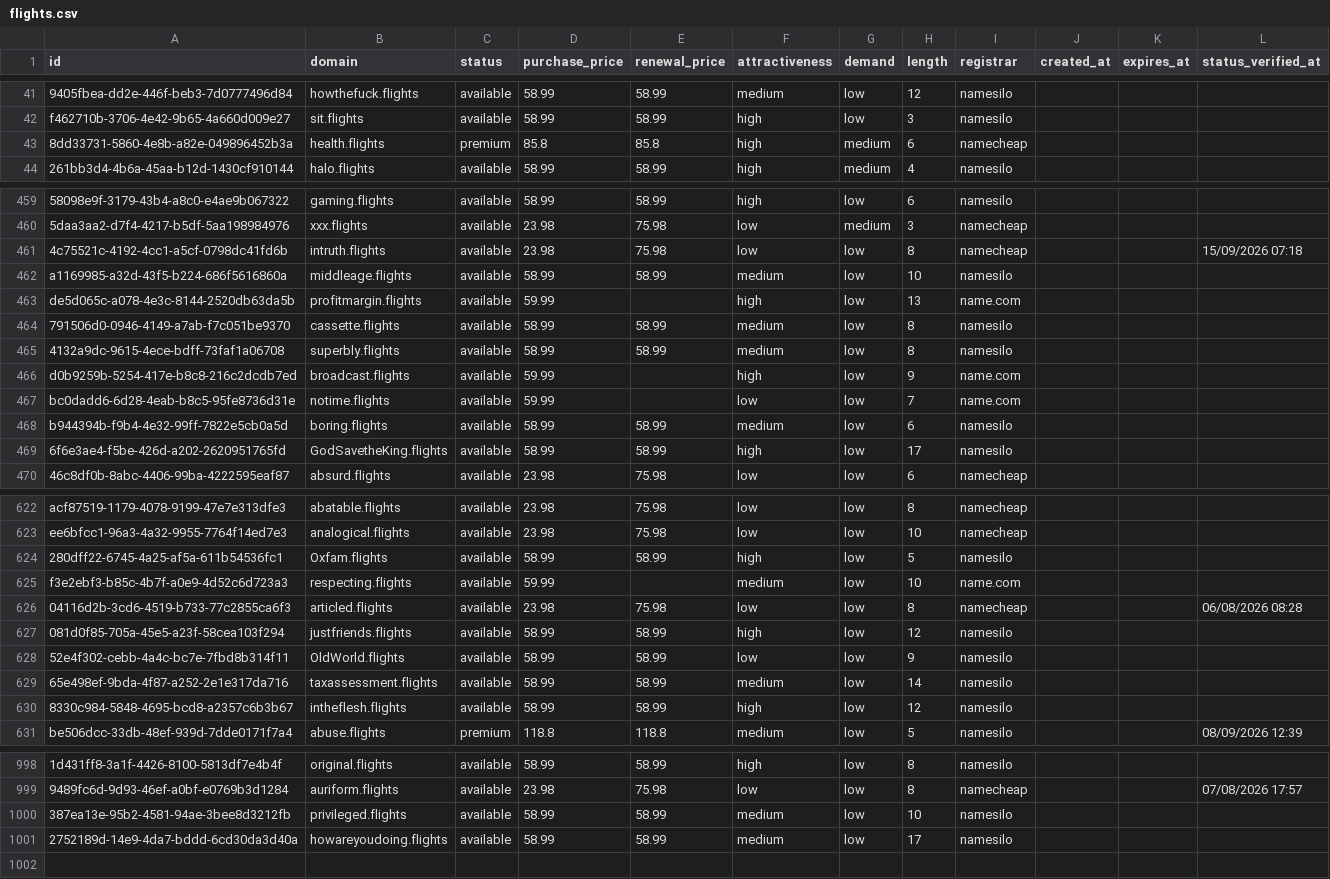
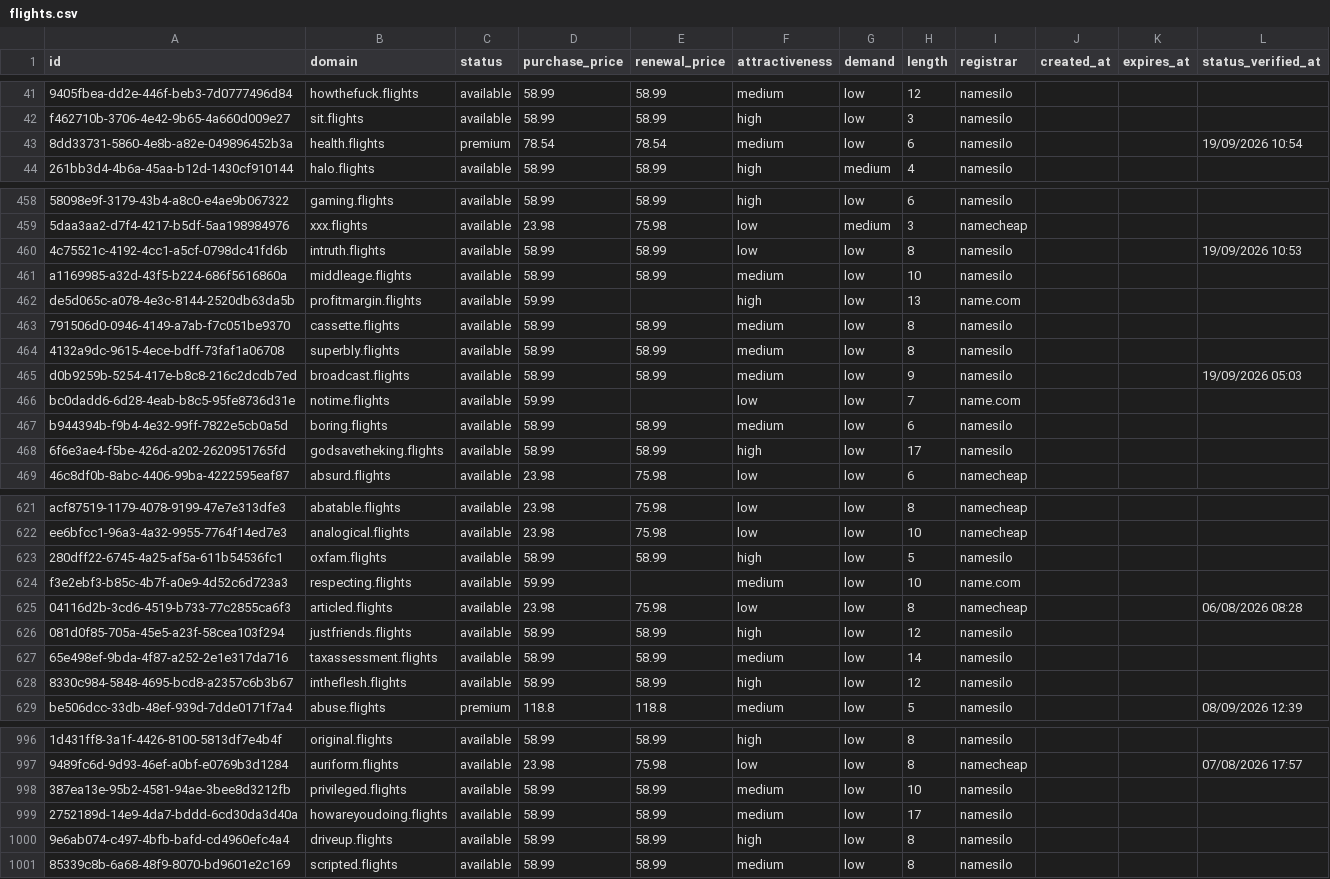
Before and after one commit to UniqueDomains/flights-oneword-domains, a CSV file: flights.csv, drawn as a sheet; only a part is shown, gaps mark what is left out; removed rows and columns are numbered as before the commit, all else as after; the diff covers the shown part only; the diff names each change by its address in the sheet, - before the commit and + after, or states it on an @@ line.

Commit message:
Domains update

```diff
--- a/flights.csv
+++ b/flights.csv
-D43 (purchase_price): 85.8
+D43 (purchase_price): 78.54
-E43 (renewal_price): 85.8
+E43 (renewal_price): 78.54
-F43 (attractiveness): high
+F43 (attractiveness): medium
-G43 (demand): medium
+G43 (demand): low
-I43 (registrar): namecheap
+I43 (registrar): namesilo
-L43 (status_verified_at): (empty)
+L43 (status_verified_at): 19/09/2026 10:54
-D460 (purchase_price): 23.98
+D460 (purchase_price): 58.99
-E460 (renewal_price): 75.98
+E460 (renewal_price): 58.99
-I460 (registrar): namecheap
+I460 (registrar): namesilo
-L460 (status_verified_at): 15/09/2026 07:18
+L460 (status_verified_at): 19/09/2026 10:53
-D465 (purchase_price): 59.99
+D465 (purchase_price): 58.99
-E465 (renewal_price): (empty)
+E465 (renewal_price): 58.99
-F465 (attractiveness): high
+F465 (attractiveness): medium
-I465 (registrar): name.com
+I465 (registrar): namesilo
-L465 (status_verified_at): (empty)
+L465 (status_verified_at): 19/09/2026 05:03
-B468 (domain): GodSavetheKing.flights
+B468 (domain): godsavetheking.flights
-B623 (domain): Oxfam.flights
+B623 (domain): oxfam.flights
-row 628: 52e4f302-cebb-4a4c-bc7e-7fbd8b314f11 | OldWorld.flights | available | 58.99 | 58.99 | low | low | 9 | namesilo
+row 1000: 9e6ab074-c497-4bfb-bafd-cd4960efc4a4 | driveup.flights | available | 58.99 | 58.99 | high | low | 8 | namesilo
+row 1001: 85339c8b-6a68-48f9-8070-bd9601e2c169 | scripted.flights | available | 58.99 | 58.99 | medium | low | 8 | namesilo
```
Also changed, not shown: 1 removed row and 92 edited cells elsewhere in this file, 4 other files.
